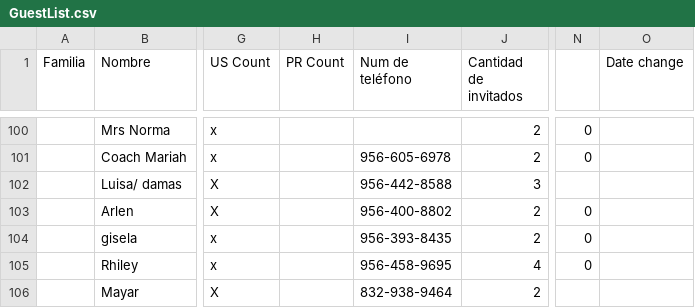
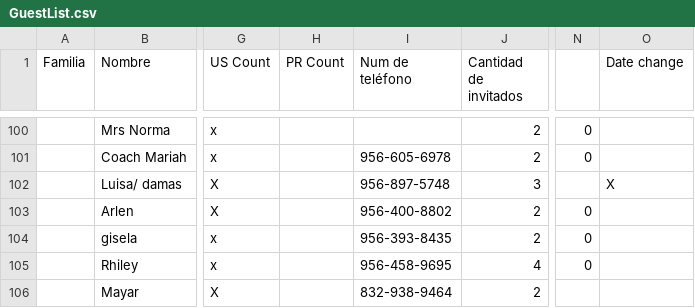
Before and after one commit to Serpenlog/Alondra_Website, a CSV file: Alondra_Website/src/data/GuestList.csv, drawn as a sheet; only a part is shown, gaps mark what is left out; the diff names each change by its address in the sheet, - before the commit and + after, or states it on an @@ line.

Commit message:
changed data

```diff
--- a/Alondra_Website/src/data/GuestList.csv
+++ b/Alondra_Website/src/data/GuestList.csv
-I102 (Num de teléfono): 956-442-8588
+I102 (Num de teléfono): 956-897-5748
-O102 (Date change): (empty)
+O102 (Date change): X
```
Also changed, not shown: 1 other file.
